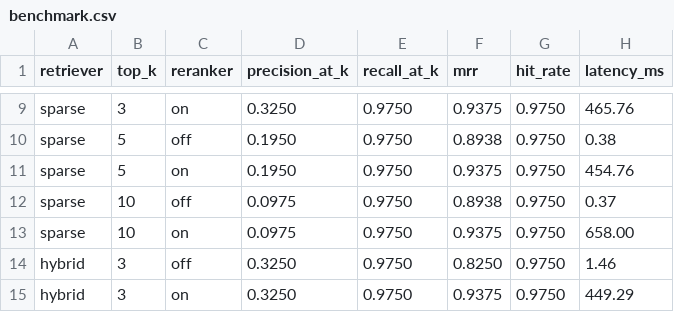
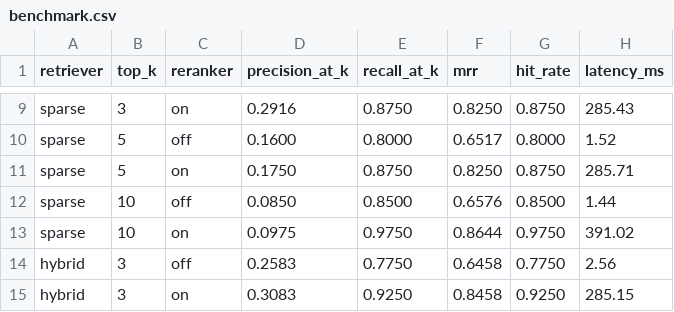
Before and after one commit to Shauryakant/Rag-Evaluation-System, a CSV file: backend/results/benchmark.csv, drawn as a sheet; only a part is shown, gaps mark what is left out; the diff covers the shown part only; the diff names each change by its address in the sheet, - before the commit and + after, or states it on an @@ line.

```diff
--- a/backend/results/benchmark.csv
+++ b/backend/results/benchmark.csv
-D9 (precision_at_k): 0.3250
+D9 (precision_at_k): 0.2916
-E9 (recall_at_k): 0.9750
+E9 (recall_at_k): 0.8750
-F9 (mrr): 0.9375
+F9 (mrr): 0.8250
-G9 (hit_rate): 0.9750
+G9 (hit_rate): 0.8750
-H9 (latency_ms): 465.76
+H9 (latency_ms): 285.43
-D10 (precision_at_k): 0.1950
+D10 (precision_at_k): 0.1600
-E10 (recall_at_k): 0.9750
+E10 (recall_at_k): 0.8000
-F10 (mrr): 0.8938
+F10 (mrr): 0.6517
-G10 (hit_rate): 0.9750
+G10 (hit_rate): 0.8000
-H10 (latency_ms): 0.38
+H10 (latency_ms): 1.52
-D11 (precision_at_k): 0.1950
+D11 (precision_at_k): 0.1750
-E11 (recall_at_k): 0.9750
+E11 (recall_at_k): 0.8750
-F11 (mrr): 0.9375
+F11 (mrr): 0.8250
-G11 (hit_rate): 0.9750
+G11 (hit_rate): 0.8750
-H11 (latency_ms): 454.76
+H11 (latency_ms): 285.71
-D12 (precision_at_k): 0.0975
+D12 (precision_at_k): 0.0850
-E12 (recall_at_k): 0.9750
+E12 (recall_at_k): 0.8500
-F12 (mrr): 0.8938
+F12 (mrr): 0.6576
-G12 (hit_rate): 0.9750
+G12 (hit_rate): 0.8500
-H12 (latency_ms): 0.37
+H12 (latency_ms): 1.44
-F13 (mrr): 0.9375
+F13 (mrr): 0.8644
-H13 (latency_ms): 658.00
+H13 (latency_ms): 391.02
-D14 (precision_at_k): 0.3250
+D14 (precision_at_k): 0.2583
-E14 (recall_at_k): 0.9750
+E14 (recall_at_k): 0.7750
-F14 (mrr): 0.8250
+F14 (mrr): 0.6458
-G14 (hit_rate): 0.9750
+G14 (hit_rate): 0.7750
-H14 (latency_ms): 1.46
+H14 (latency_ms): 2.56
-D15 (precision_at_k): 0.3250
+D15 (precision_at_k): 0.3083
-E15 (recall_at_k): 0.9750
+E15 (recall_at_k): 0.9250
-F15 (mrr): 0.9375
+F15 (mrr): 0.8458
-G15 (hit_rate): 0.9750
+G15 (hit_rate): 0.9250
-H15 (latency_ms): 449.29
+H15 (latency_ms): 285.15
```
Also changed, not shown: 55 edited cells elsewhere in this file, 21 other files.
